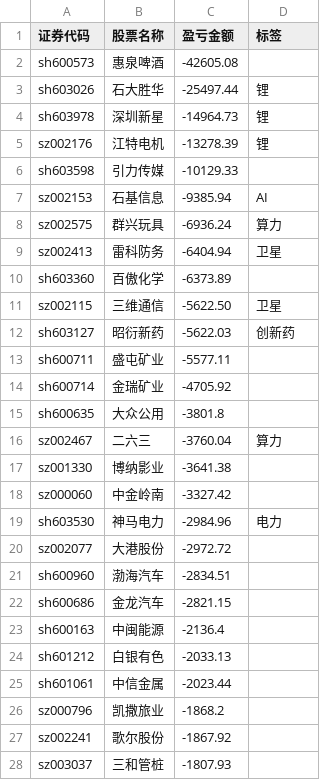
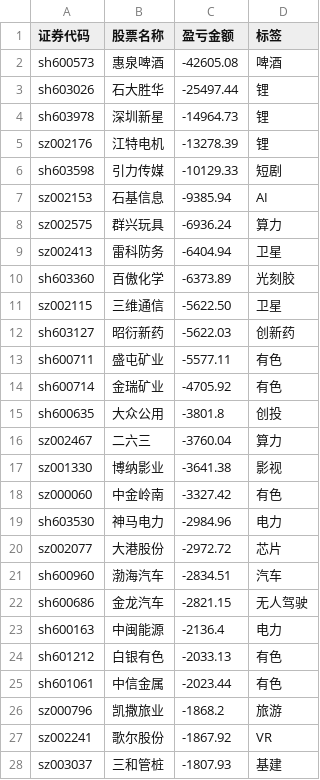
Before and after one commit to gniqizeuy/gniqizeuy.github.io, a CSV file: assets/data/yh_losses.csv, drawn as a sheet; only a part is shown; the diff covers the shown part only.

```diff
--- a/assets/data/yh_losses.csv
+++ b/assets/data/yh_losses.csv
@@ -1,3 +1,3 @@
 证券代码,股票名称,盈亏金额,标签
-sh600573,惠泉啤酒,-42605.08,
+sh600573,惠泉啤酒,-42605.08,啤酒
 sh603026,石大胜华,-25497.44,锂
@@ -5,3 +5,3 @@ sh603978,深圳新星,-14964.73,锂
 sz002176,江特电机,-13278.39,锂
-sh603598,引力传媒,-10129.33,
+sh603598,引力传媒,-10129.33,短剧
 sz002153,石基信息,-9385.94,AI
@@ -9,20 +9,20 @@ sz002575,群兴玩具,-6936.24,算力
 sz002413,雷科防务,-6404.94,卫星
-sh603360,百傲化学,-6373.89,
+sh603360,百傲化学,-6373.89,光刻胶
 sz002115,三维通信,-5622.50,卫星
 sh603127,昭衍新药,-5622.03,创新药
-sh600711,盛屯矿业,-5577.11,
-sh600714,金瑞矿业,-4705.92,
-sh600635,大众公用,-3801.8,
+sh600711,盛屯矿业,-5577.11,有色
+sh600714,金瑞矿业,-4705.92,有色
+sh600635,大众公用,-3801.8,创投
 sz002467,二六三,-3760.04,算力
-sz001330,博纳影业,-3641.38,
-sz000060,中金岭南,-3327.42,
+sz001330,博纳影业,-3641.38,影视
+sz000060,中金岭南,-3327.42,有色
 sh603530,神马电力,-2984.96,电力
-sz002077,大港股份,-2972.72,
-sh600960,渤海汽车,-2834.51,
-sh600686,金龙汽车,-2821.15,
-sh600163,中闽能源,-2136.4,
-sh601212,白银有色,-2033.13,
-sh601061,中信金属,-2023.44,
-sz000796,凯撒旅业,-1868.2,
-sz002241,歌尔股份,-1867.92,
-sz003037,三和管桩,-1807.93,
+sz002077,大港股份,-2972.72,芯片
+sh600960,渤海汽车,-2834.51,汽车
+sh600686,金龙汽车,-2821.15,无人驾驶
+sh600163,中闽能源,-2136.4,电力
+sh601212,白银有色,-2033.13,有色
+sh601061,中信金属,-2023.44,有色
+sz000796,凯撒旅业,-1868.2,旅游
+sz002241,歌尔股份,-1867.92,VR
+sz003037,三和管桩,-1807.93,基建
```
Also changed, not shown: 16 edited cells elsewhere in this file, assets/data/gf_losses.csv, 1 other file.
